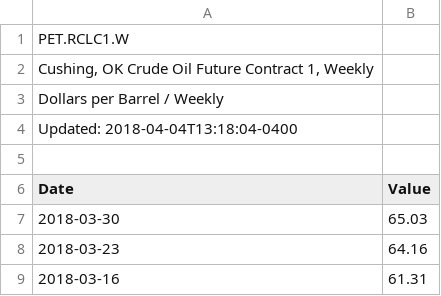
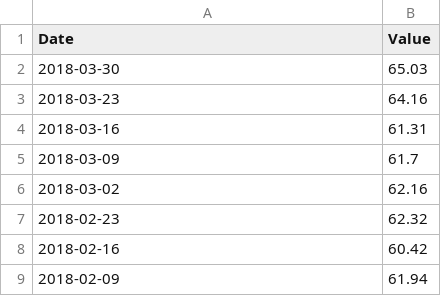
Before and after one commit to broughtj/Fin6320, a CSV file: assignments/Final Project/EIA NYMEX Futures Data - Cushing OK Contract 1 Weekly (WTI Crude Oil).csv, drawn as a sheet; only a part is shown; the shorter side is filled out with more unchanged rows.

```diff
--- a/assignments/Final Project/EIA NYMEX Futures Data - Cushing OK Contract 1 Weekly (WTI Crude Oil).csv
+++ b/assignments/Final Project/EIA NYMEX Futures Data - Cushing OK Contract 1 Weekly (WTI Crude Oil).csv
@@ -1,6 +1 @@
-PET.RCLC1.W,
-"Cushing, OK Crude Oil Future Contract 1, Weekly",
-Dollars per Barrel / Weekly,
-Updated: 2018-04-04T13:18:04-0400,
-,
 Date,Value
```
Also changed, not shown: assignments/Final Project/EIA NYMEX Futures Data - Heating Oil Contract 1 Weekly (NYMEX Heating Oil).csv, 3 other files.
